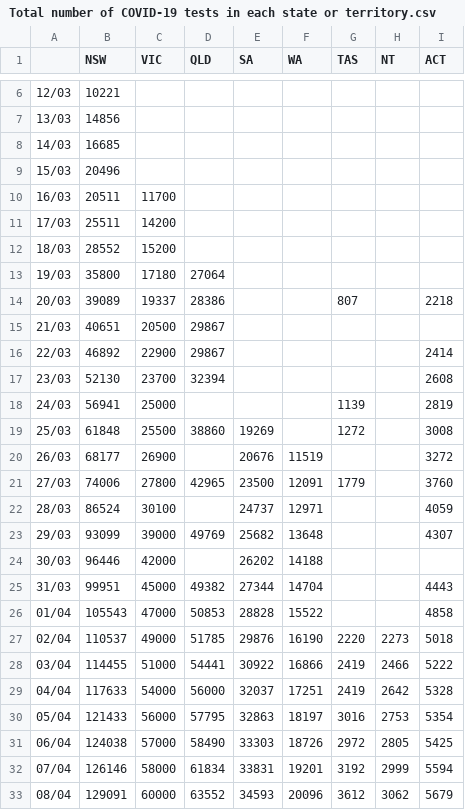
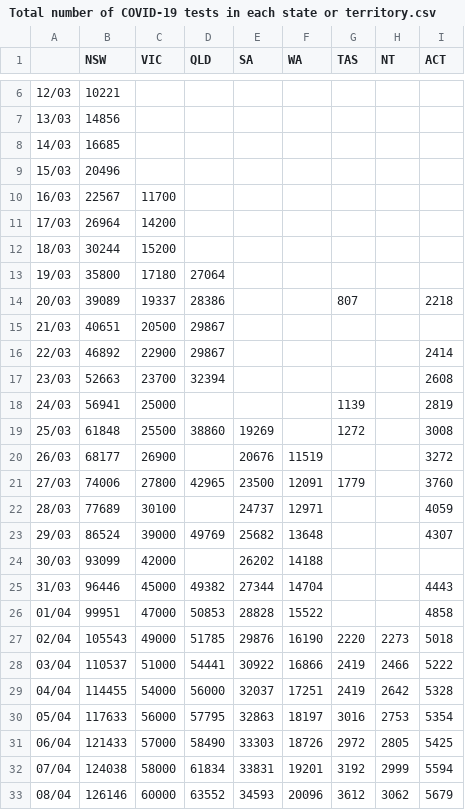
Before and after one commit to cmbaker00/covid19data, a CSV file: Total number of COVID-19 tests in each state or territory.csv, drawn as a sheet; only a part is shown, gaps mark what is left out.

```diff
--- a/Total number of COVID-19 tests in each state or territory.csv
+++ b/Total number of COVID-19 tests in each state or territory.csv
@@ -9,5 +9,5 @@
 15/03,20496,,,,,,,
-16/03,20511,11700,,,,,,
-17/03,25511,14200,,,,,,
-18/03,28552,15200,,,,,,
+16/03,22567,11700,,,,,,
+17/03,26964,14200,,,,,,
+18/03,30244,15200,,,,,,
 19/03,35800,17180,27064,,,,,
@@ -16,3 +16,3 @@
 22/03,46892,22900,29867,,,,,2414
-23/03,52130,23700,32394,,,,,2608
+23/03,52663,23700,32394,,,,,2608
 24/03,56941,25000,,,,1139,,2819
@@ -21,13 +21,13 @@
 27/03,74006,27800,42965,23500,12091,1779,,3760
-28/03,86524,30100,,24737,12971,,,4059
-29/03,93099,39000,49769,25682,13648,,,4307
-30/03,96446,42000,,26202,14188,,,
-31/03,99951,45000,49382,27344,14704,,,4443
-01/04,105543,47000,50853,28828,15522,,,4858
-02/04,110537,49000,51785,29876,16190,2220,2273,5018
-03/04,114455,51000,54441,30922,16866,2419,2466,5222
-04/04,117633,54000,56000,32037,17251,2419,2642,5328
-05/04,121433,56000,57795,32863,18197,3016,2753,5354
-06/04,124038,57000,58490,33303,18726,2972,2805,5425
-07/04,126146,58000,61834,33831,19201,3192,2999,5594
-08/04,129091,60000,63552,34593,20096,3612,3062,5679
+28/03,77689,30100,,24737,12971,,,4059
+29/03,86524,39000,49769,25682,13648,,,4307
+30/03,93099,42000,,26202,14188,,,
+31/03,96446,45000,49382,27344,14704,,,4443
+01/04,99951,47000,50853,28828,15522,,,4858
+02/04,105543,49000,51785,29876,16190,2220,2273,5018
+03/04,110537,51000,54441,30922,16866,2419,2466,5222
+04/04,114455,54000,56000,32037,17251,2419,2642,5328
+05/04,117633,56000,57795,32863,18197,3016,2753,5354
+06/04,121433,57000,58490,33303,18726,2972,2805,5425
+07/04,124038,58000,61834,33831,19201,3192,2999,5594
+08/04,126146,60000,63552,34593,20096,3612,3062,5679
```
Also changed, not shown: Cumulative view of confirmed cases of COVID-19 in Australia.csv, State and territory breakdowns of daily confirmed cases.csv.
